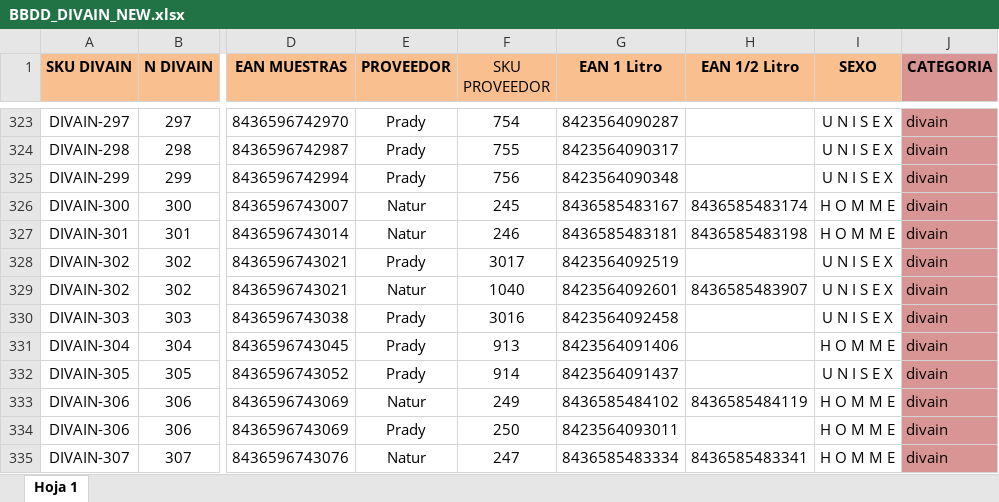
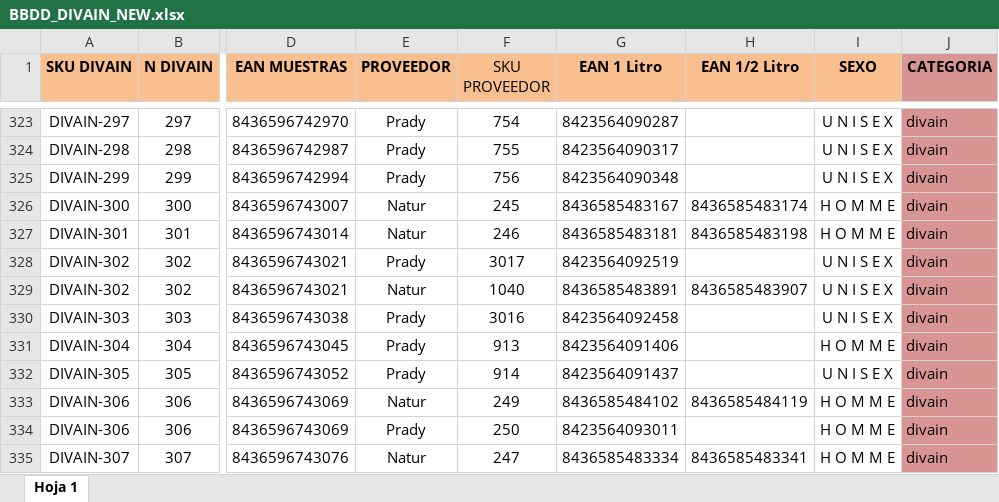
Before and after one commit to tomasrpita/divain-etiquetas, an Excel workbook: database/BBDD_DIVAIN_NEW.xlsx, sheet Hoja 1, drawn as a sheet; only a part is shown, gaps mark what is left out; values as stored, in another font and other column widths than the file's, no borders; charts and pictures not drawn; the diff covers the shown part only; the diff names each change by its address in the sheet, - before the commit and + after, or states it on an @@ line.

```diff
--- a/database/BBDD_DIVAIN_NEW.xlsx (sheet Hoja 1)
+++ b/database/BBDD_DIVAIN_NEW.xlsx (sheet Hoja 1)
-G329 (EAN 1 Litro): 8423564092601
+G329 (EAN 1 Litro): 8436585483891
```
Also changed, not shown: 46 added rows, 1 removed row and 3 edited cells elsewhere in this sheet, 3 other files.
